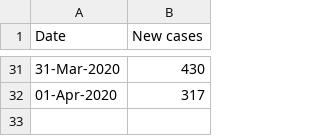
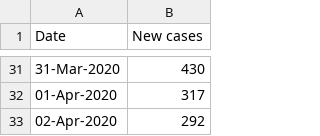
Before and after one commit to watty62/Scot_covid19, a CSV file: data/processed/new_daily_cases.csv, drawn as a sheet; only a part is shown, gaps mark what is left out; the diff names each change by its address in the sheet, - before the commit and + after, or states it on an @@ line.

```diff
--- a/data/processed/new_daily_cases.csv
+++ b/data/processed/new_daily_cases.csv
+row 33: 02-Apr-2020 | 292
```
Also changed, not shown: data/processed/regional_cases.csv, data/processed/regional_deaths.csv, 2 other files.
